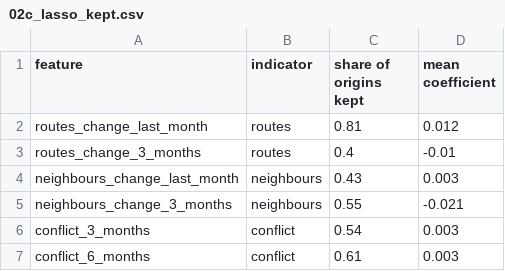
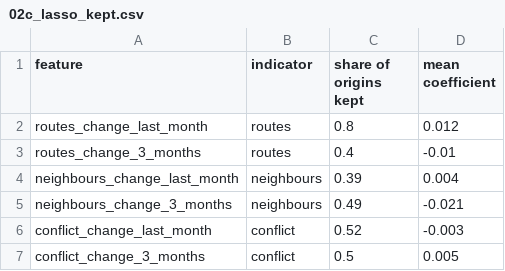
Before and after one commit to axe3010/dsf-asylum-forecast-II, a CSV file: output/tables/02c_lasso_kept.csv, drawn as a sheet.

```diff
--- a/output/tables/02c_lasso_kept.csv
+++ b/output/tables/02c_lasso_kept.csv
@@ -1,7 +1,7 @@
 feature,indicator,share of origins kept,mean coefficient
-routes_change_last_month,routes,0.81,0.012
+routes_change_last_month,routes,0.8,0.012
 routes_change_3_months,routes,0.4,-0.01
-neighbours_change_last_month,neighbours,0.43,0.003
-neighbours_change_3_months,neighbours,0.55,-0.021
-conflict_3_months,conflict,0.54,0.003
-conflict_6_months,conflict,0.61,0.003
+neighbours_change_last_month,neighbours,0.39,0.004
+neighbours_change_3_months,neighbours,0.49,-0.021
+conflict_change_last_month,conflict,0.52,-0.003
+conflict_change_3_months,conflict,0.5,0.005
```
Also changed, not shown: data/processed/backtest_forecasts_indicator.csv, output/tables/03_indicator_effect.csv, 25 other files.
